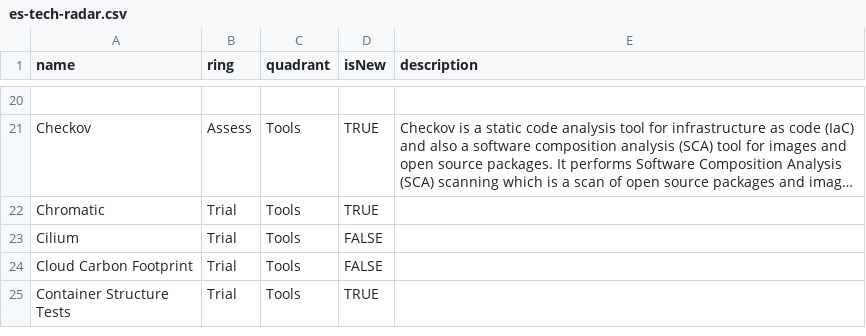
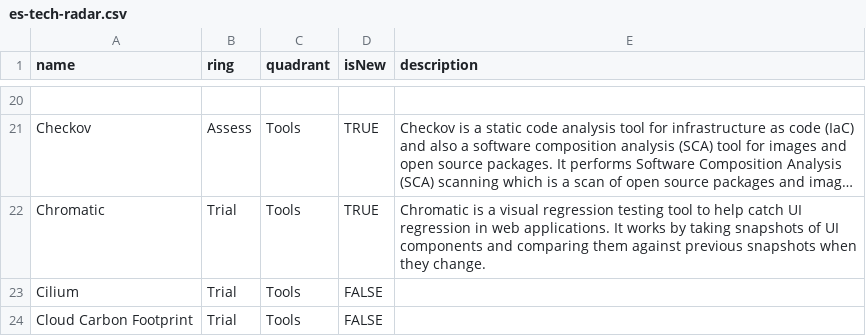
Before and after one commit to cno-enterprise-services/es-tech-radar, a CSV file: es-tech-radar.csv, drawn as a sheet; only a part is shown, gaps mark what is left out; the shorter side is filled out with more unchanged rows; long unchanged cells end in …; the diff names each change by its address in the sheet, - before the commit and + after, or states it on an @@ line.

Commit message:
updated

```diff
--- a/es-tech-radar.csv
+++ b/es-tech-radar.csv
-E22 (description): (empty)
+E22 (description): Chromatic is a visual regression testing tool to help catch UI regression in web applications. It works by taking snapshots of UI components and comparing them against previous snapshots when they change.
```
